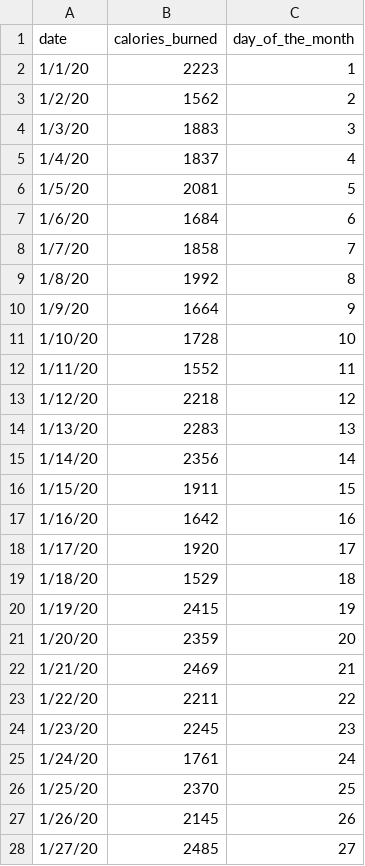
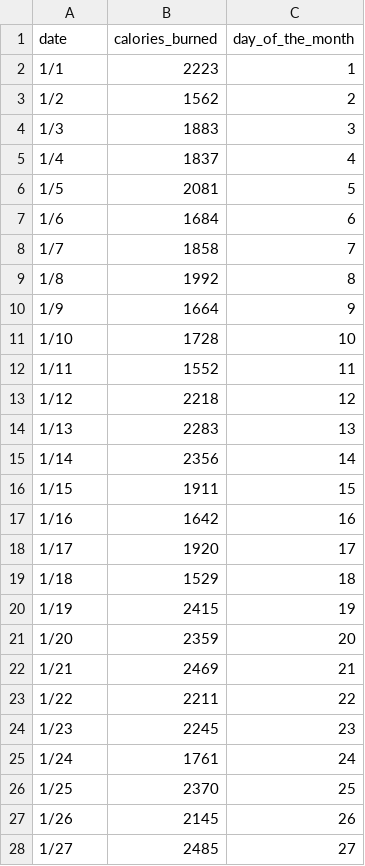
Before and after one commit to pat-white-code/stat-tracker, a CSV file: public/data/calories_burned_jan.csv, drawn as a sheet; only a part is shown; the diff covers the shown part only.

```diff
--- a/public/data/calories_burned_jan.csv
+++ b/public/data/calories_burned_jan.csv
@@ -1,28 +1,28 @@
 date,calories_burned,day_of_the_month
-1/1/20,2223,1
-1/2/20,1562,2
-1/3/20,1883,3
-1/4/20,1837,4
-1/5/20,2081,5
-1/6/20,1684,6
-1/7/20,1858,7
-1/8/20,1992,8
-1/9/20,1664,9
-1/10/20,1728,10
-1/11/20,1552,11
-1/12/20,2218,12
-1/13/20,2283,13
-1/14/20,2356,14
-1/15/20,1911,15
-1/16/20,1642,16
-1/17/20,1920,17
-1/18/20,1529,18
-1/19/20,2415,19
-1/20/20,2359,20
-1/21/20,2469,21
-1/22/20,2211,22
-1/23/20,2245,23
-1/24/20,1761,24
-1/25/20,2370,25
-1/26/20,2145,26
-1/27/20,2485,27
+1/1,2223,1
+1/2,1562,2
+1/3,1883,3
+1/4,1837,4
+1/5,2081,5
+1/6,1684,6
+1/7,1858,7
+1/8,1992,8
+1/9,1664,9
+1/10,1728,10
+1/11,1552,11
+1/12,2218,12
+1/13,2283,13
+1/14,2356,14
+1/15,1911,15
+1/16,1642,16
+1/17,1920,17
+1/18,1529,18
+1/19,2415,19
+1/20,2359,20
+1/21,2469,21
+1/22,2211,22
+1/23,2245,23
+1/24,1761,24
+1/25,2370,25
+1/26,2145,26
+1/27,2485,27
```
Also changed, not shown: 4 edited cells elsewhere in this file, 5 other files.
